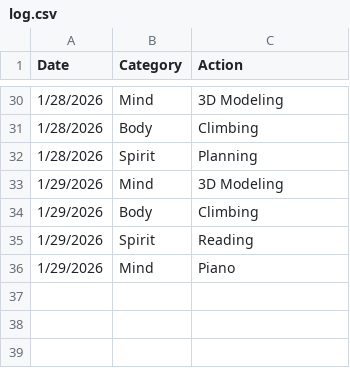
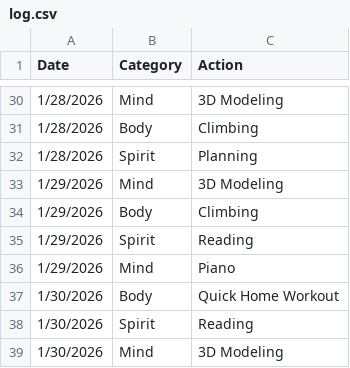
Before and after one commit to theOrangeBlur/What_Is_Emmet_Up_To, a CSV file: Discipline/log.csv, drawn as a sheet; only a part is shown, gaps mark what is left out; the diff names each change by its address in the sheet, - before the commit and + after, or states it on an @@ line.

```diff
--- a/Discipline/log.csv
+++ b/Discipline/log.csv
+row 37: 1/30/2026 | Body | Quick Home Workout
+row 38: 1/30/2026 | Spirit | Reading
+row 39: 1/30/2026 | Mind | 3D Modeling
```
